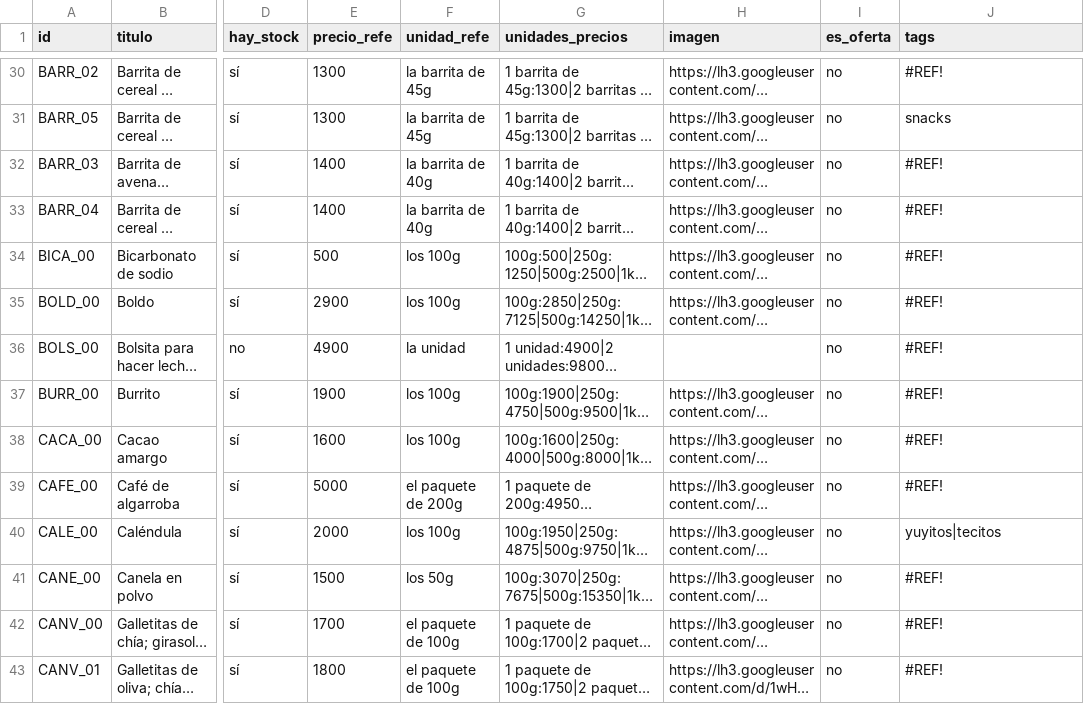
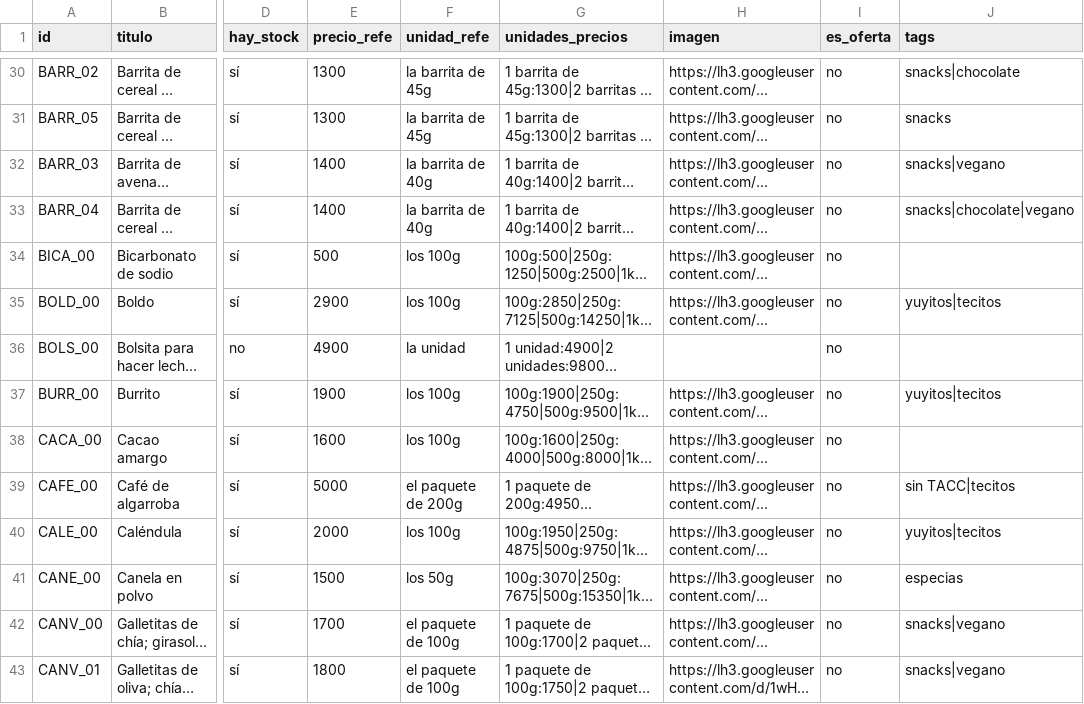
Before and after one commit to dietetica/datos, a CSV file: productos.csv, drawn as a sheet; only a part is shown, gaps mark what is left out; long unchanged cells end in …; the diff covers the shown part only; the diff names each change by its address in the sheet, - before the commit and + after, or states it on an @@ line.

```diff
--- a/productos.csv
+++ b/productos.csv
-J30 (tags): #REF!
+J30 (tags): snacks|chocolate
-J32 (tags): #REF!
+J32 (tags): snacks|vegano
-J33 (tags): #REF!
+J33 (tags): snacks|chocolate|vegano
-J34 (tags): #REF!
+J34 (tags): (empty)
-J35 (tags): #REF!
+J35 (tags): yuyitos|tecitos
-J36 (tags): #REF!
+J36 (tags): (empty)
-J37 (tags): #REF!
+J37 (tags): yuyitos|tecitos
-J38 (tags): #REF!
+J38 (tags): (empty)
-J39 (tags): #REF!
+J39 (tags): sin TACC|tecitos
-J41 (tags): #REF!
+J41 (tags): especias
-J42:J43 (tags): #REF!
+J42:J43 (tags): snacks|vegano
```
Also changed, not shown: 182 edited cells elsewhere in this file.
